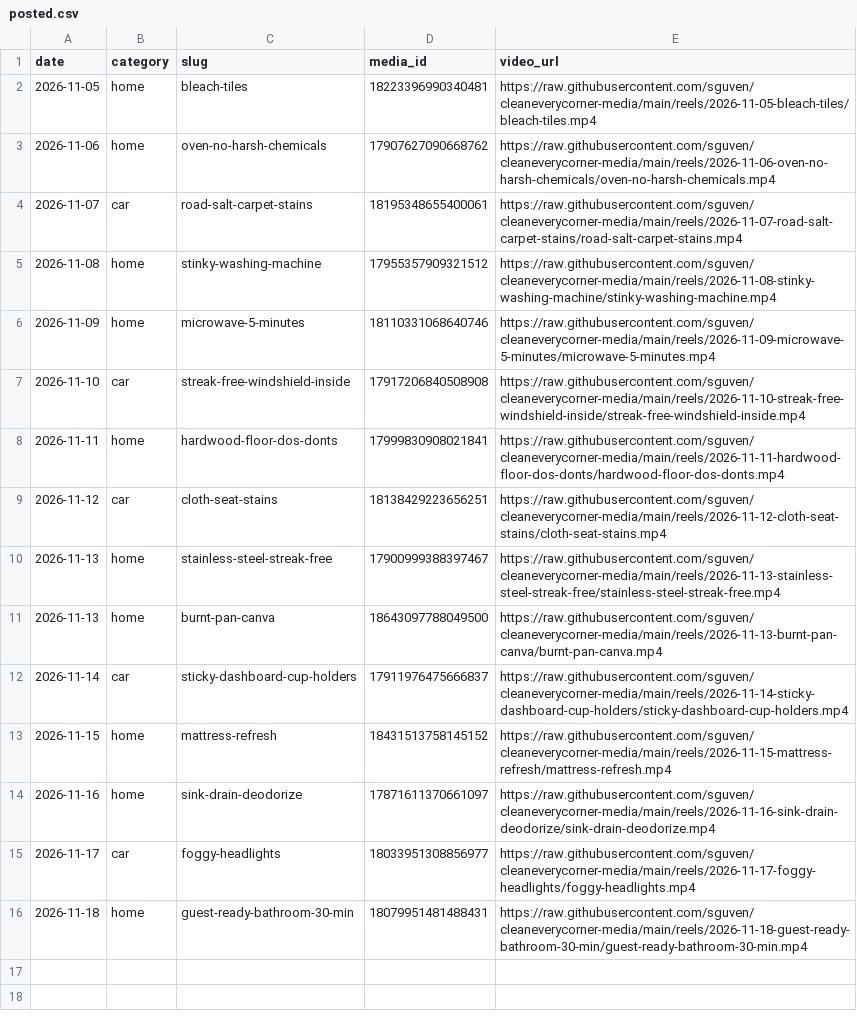
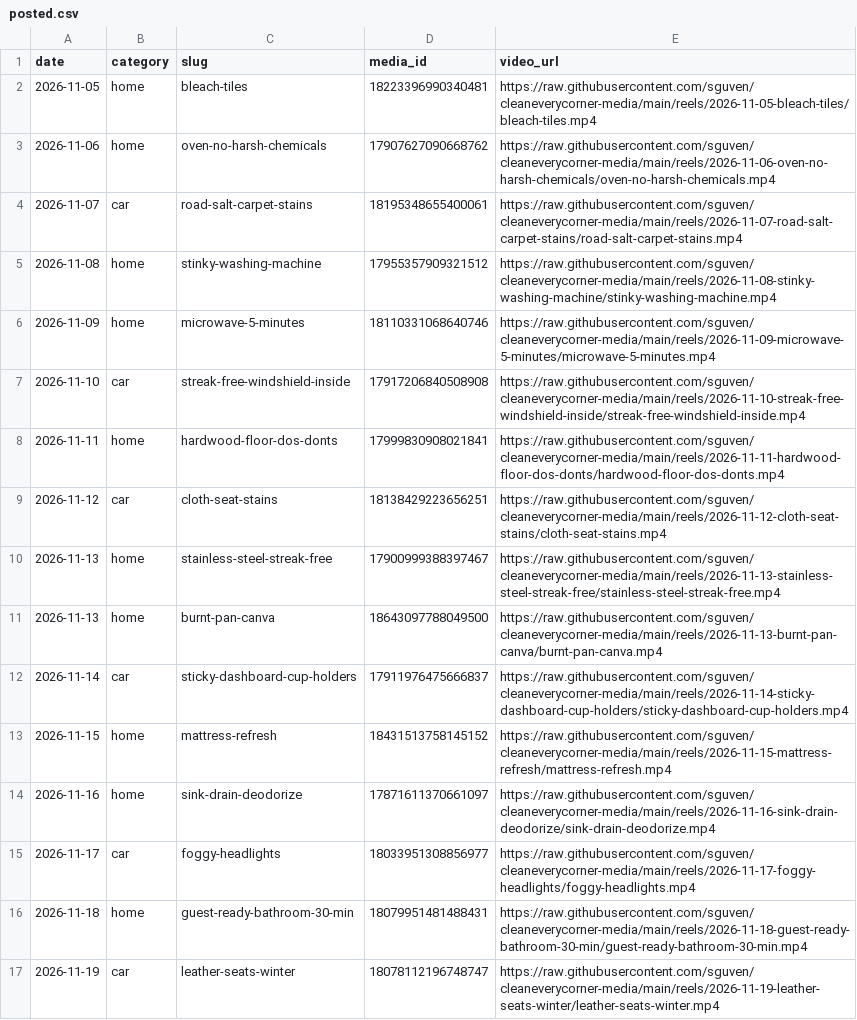
Before and after one commit to sguven/cleaneverycorner-media, a CSV file: content/posted.csv, drawn as a sheet.

```diff
--- a/content/posted.csv
+++ b/content/posted.csv
@@ -16 +16,2 @@ date,category,slug,media_id,video_url
 2026-11-18,home,guest-ready-bathroom-30-min,18079951481488431,https://raw.githubusercontent.com/sguven/cleaneverycorner-media/main/reels/2026-11-18-guest-ready-bathroom-30-min/guest-ready-bathroom-30-min.mp4
+2026-11-19,car,leather-seats-winter,18078112196748747,https://raw.githubusercontent.com/sguven/cleaneverycorner-media/main/reels/2026-11-19-leather-seats-winter/leather-seats-winter.mp4
```
